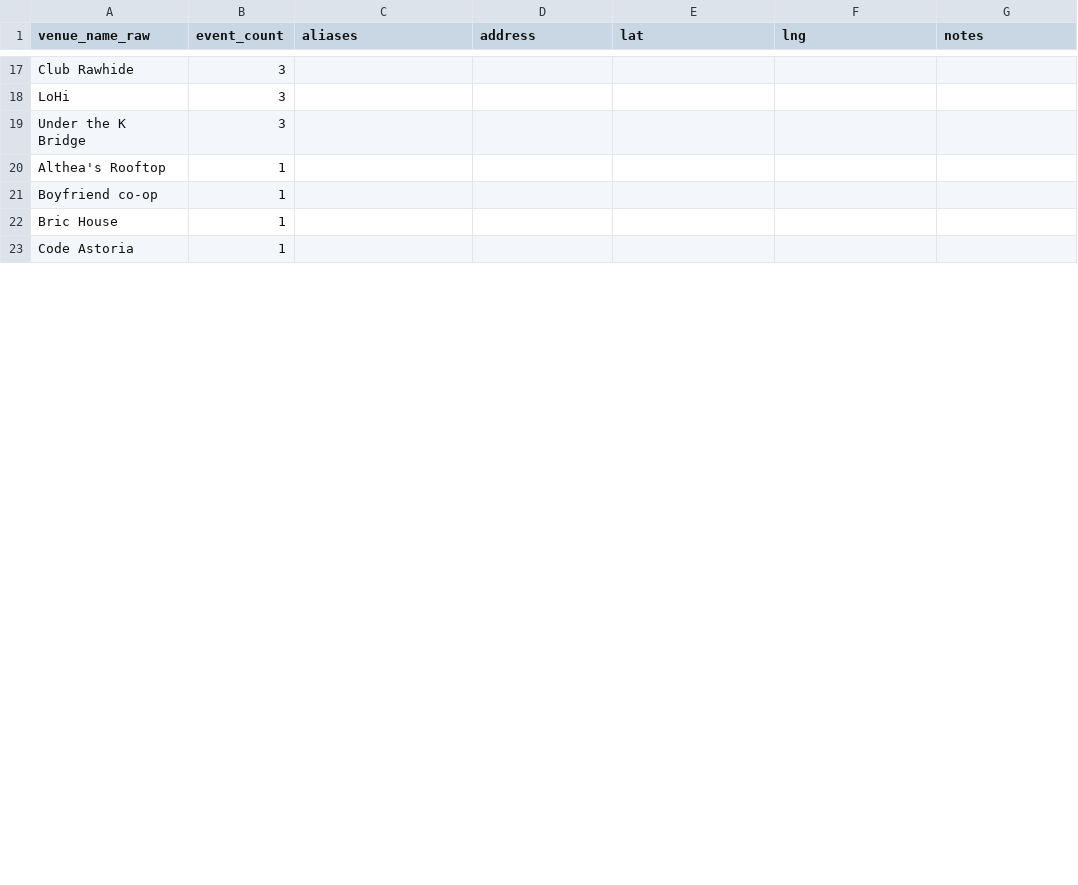
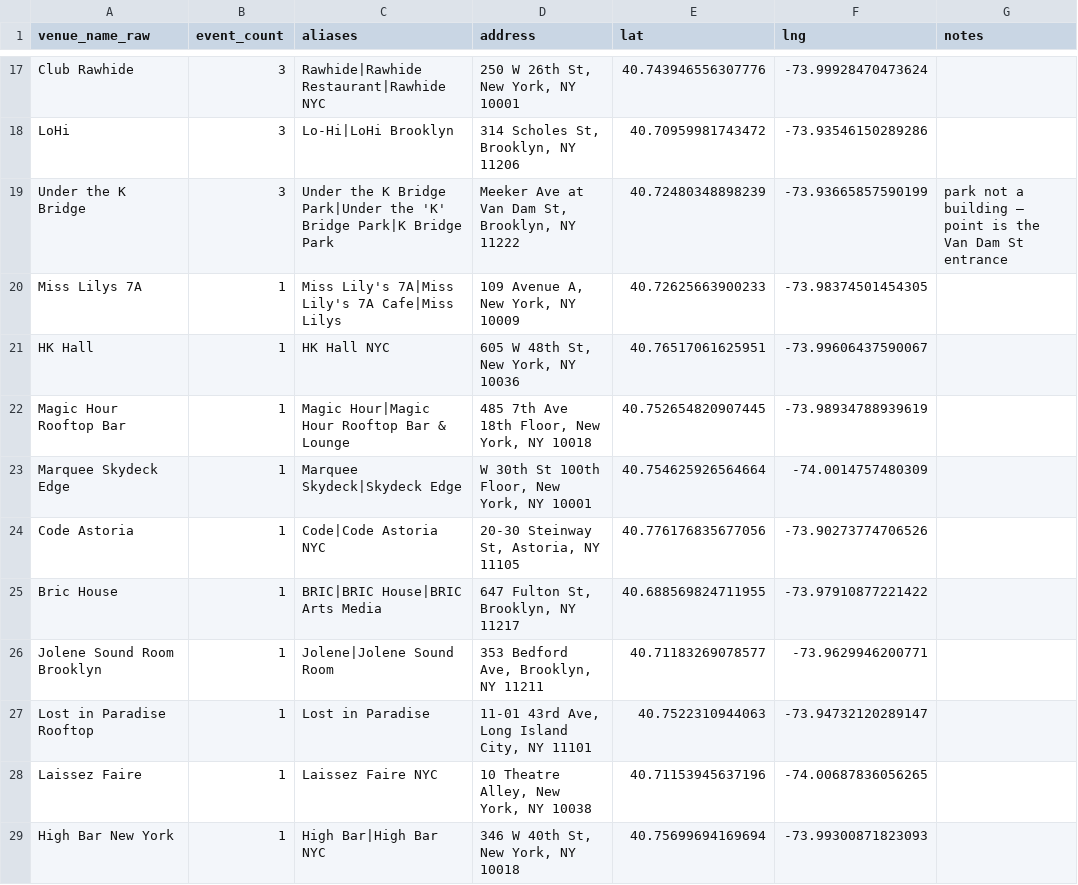
Before and after one commit to timsullivan2019/settimes, a CSV file: docs/venue-seed.csv, drawn as a sheet; only a part is shown, gaps mark what is left out; the diff covers the shown part only.

```diff
--- a/docs/venue-seed.csv
+++ b/docs/venue-seed.csv
@@ -17,7 +17,13 @@ venue_name_raw,event_count,aliases,address,lat,lng,notes
-"Club Rawhide",3,,,,,
-"LoHi",3,,,,,
-"Under the K Bridge",3,,,,,
-"Althea's Rooftop",1,,,,,
-"Boyfriend co-op",1,,,,,
-"Bric House",1,,,,,
-"Code Astoria",1,,,,,
+"Club Rawhide",3,"Rawhide|Rawhide Restaurant|Rawhide NYC","250 W 26th St, New York, NY 10001",40.743946556307776,-73.99928470473624,
+"LoHi",3,"Lo-Hi|LoHi Brooklyn","314 Scholes St, Brooklyn, NY 11206",40.70959981743472,-73.93546150289286,
+"Under the K Bridge",3,"Under the K Bridge Park|Under the 'K' Bridge Park|K Bridge Park","Meeker Ave at Van Dam St, Brooklyn, NY 11222",40.72480348898239,-73.93665857590199,park not a building — point is the Van Dam St entrance
+"Miss Lilys 7A",1,"Miss Lily's 7A|Miss Lily's 7A Cafe|Miss Lilys","109 Avenue A, New York, NY 10009",40.72625663900233,-73.98374501454305,
+"HK Hall",1,"HK Hall NYC","605 W 48th St, New York, NY 10036",40.76517061625951,-73.99606437590067,
+"Magic Hour Rooftop Bar",1,"Magic Hour|Magic Hour Rooftop Bar & Lounge","485 7th Ave 18th Floor, New York, NY 10018",40.752654820907445,-73.98934788939619,
+"Marquee Skydeck Edge",1,"Marquee Skydeck|Skydeck Edge","W 30th St 100th Floor, New York, NY 10001",40.754625926564664,-74.0014757480309,
+"Code Astoria",1,"Code|Code Astoria NYC","20-30 Steinway St, Astoria, NY 11105",40.776176835677056,-73.90273774706526,
+"Bric House",1,"BRIC|BRIC House|BRIC Arts Media","647 Fulton St, Brooklyn, NY 11217",40.688569824711955,-73.97910877221422,
+"Jolene Sound Room Brooklyn",1,"Jolene|Jolene Sound Room","353 Bedford Ave, Brooklyn, NY 11211",40.71183269078577,-73.9629946200771,
+"Lost in Paradise Rooftop",1,"Lost in Paradise","11-01 43rd Ave, Long Island City, NY 11101",40.7522310944063,-73.94732120289147,
+"Laissez Faire",1,"Laissez Faire NYC","10 Theatre Alley, New York, NY 10038",40.71153945637196,-74.00687836056265,
+"High Bar New York",1,"High Bar|High Bar NYC","346 W 40th St, New York, NY 10018",40.75699694169694,-73.99300871823093,
```
Also changed, not shown: 2 added rows, 16 removed rows and 67 edited cells elsewhere in this file.
